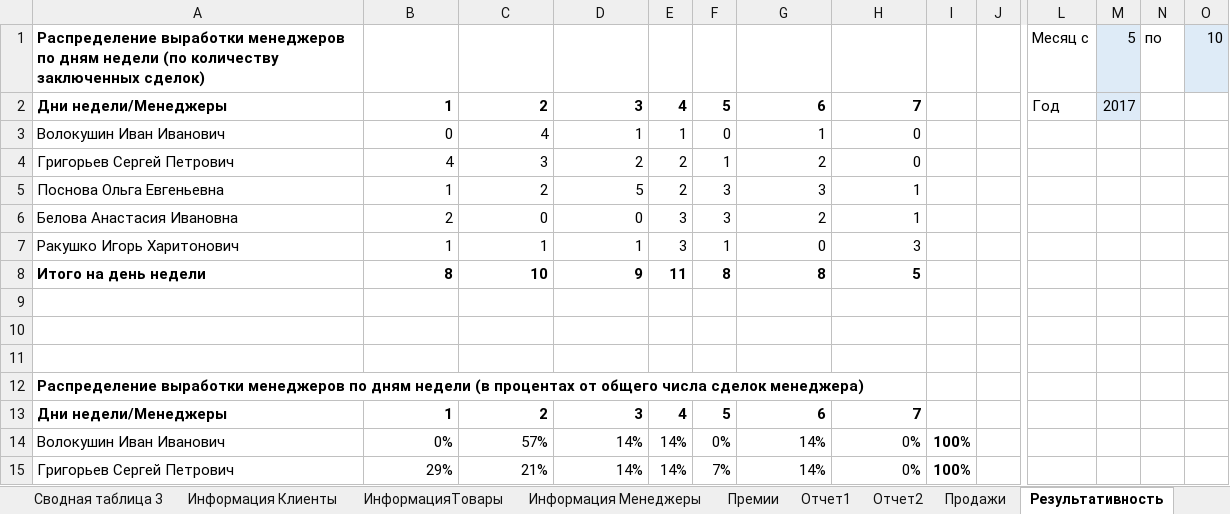
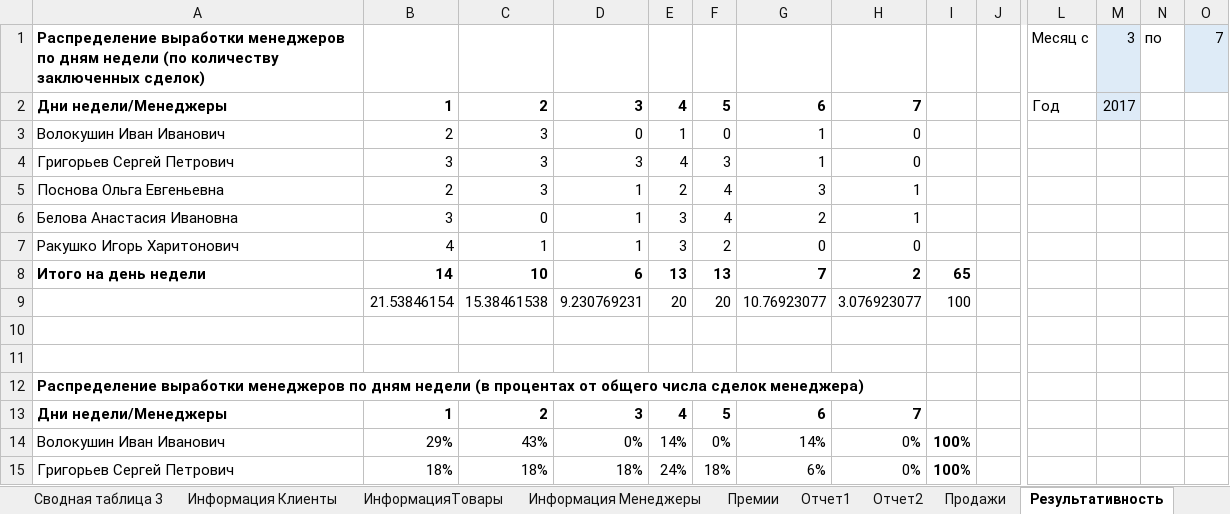
Before and after one commit to GeorgiyDemo/FA, an Excel workbook: Course III/EXCEL/task15/ПИ19-3 Деменчук 18_Доп_отчеты.xlsx, sheet Результативность, drawn as a sheet; only a part is shown, gaps mark what is left out; values as stored, in another font and other column widths than the file's, no borders; removed rows and columns are numbered as before the commit, all else as after; rows hold the shown columns only; the diff covers the shown part only; the diff names each change by its address in the sheet, - before the commit and + after, or states it on an @@ line.

Commit message:
EXCEL - семинары 18/19 обновлены

```diff
--- a/Course III/EXCEL/task15/ПИ19-3 Деменчук 18_Доп_отчеты.xlsx (sheet Результативность)
+++ b/Course III/EXCEL/task15/ПИ19-3 Деменчук 18_Доп_отчеты.xlsx (sheet Результативность)
-M1: 5
+M1: 3
-O1: 10
+O1: 7
-B3: 0
+B3: 2
-C3: 4
+C3: 3
-D3: 1
+D3: 0
-B4: 4
+B4: 3
-D4: 2
+D4: 3
-E4: 2
+E4: 4
-F4: 1
+F4: 3
-G4: 2
+G4: 1
-B5: 1
+B5: 2
-C5: 2
+C5: 3
-D5: 5
+D5: 1
-F5:F6: 3
+F5:F6: 4
-B6: 2
+B6: 3
-D6: 0
+D6: 1
-B7: 1
+B7: 4
-F7: 1
+F7: 2
-H7: 3
+H7: 0
-row 8: Итого на день недели | 8 | 10 | 9 | 11 | 8 | 8 | 5
-row 8: (empty)
+row 8: Итого на день недели | 14 | 10 | 6 | 13 | 13 | 7 | 2 | 65
+row 9:  | 21.53846154 | 15.38461538 | 9.230769231 | 20 | 20 | 10.76923077 | 3.076923077 | 100
-B14: 0%
+B14: 29%
-C14: 57%
+C14: 43%
-D14: 14%
+D14: 0%
-B15: 29%
+B15: 18%
-C15: 21%
+C15: 18%
-D15: 14%
+D15: 18%
-E15: 14%
+E15: 24%
-F15: 7%
+F15: 18%
-G15: 14%
+G15: 6%
```
Also changed, not shown: 24 edited cells elsewhere in this sheet, 2 other files.
